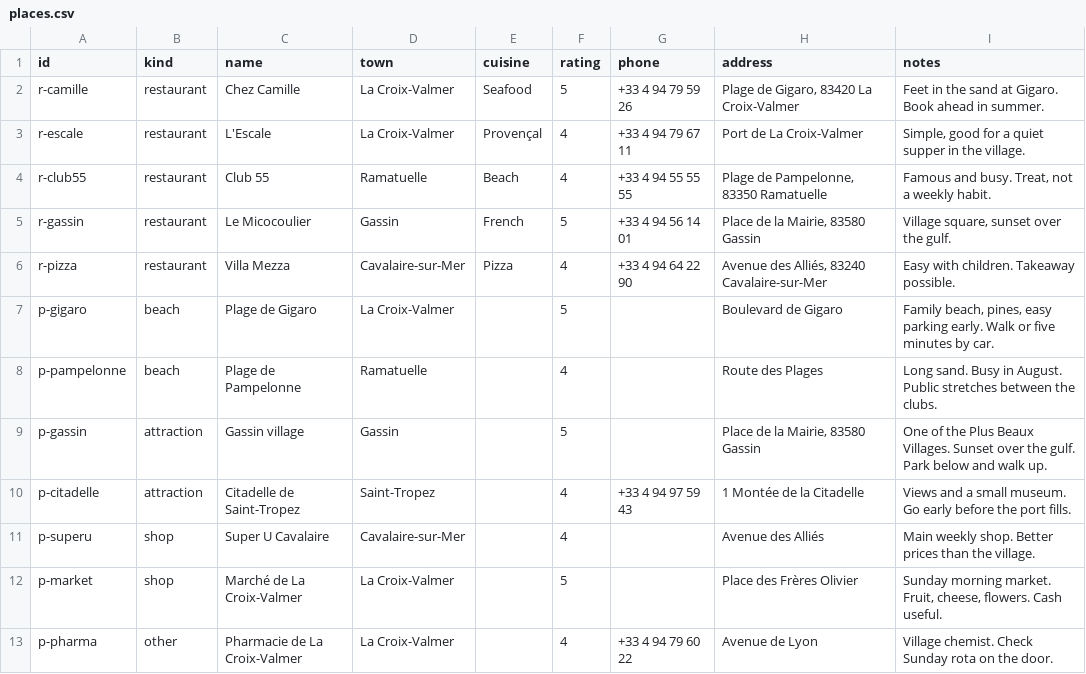
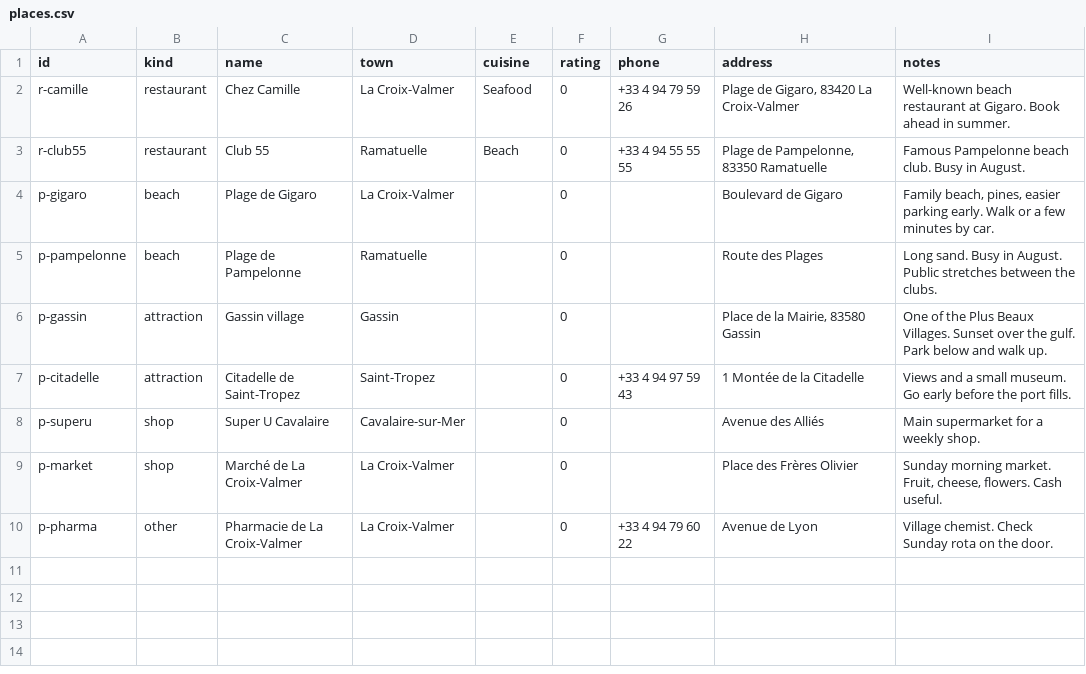
Before and after one commit to charlesknew-alt/villa-famille, a CSV file: data/csv/places.csv, drawn as a sheet.

Commit message:
Clear demo family data and open airline sites with real search dates.
The house should feel empty and ready; flight buttons go to BA and easyJet instead of invented prices.

```diff
--- a/data/csv/places.csv
+++ b/data/csv/places.csv
@@ -1,13 +1,10 @@
 id,kind,name,town,cuisine,rating,phone,address,notes
-r-camille,restaurant,Chez Camille,La Croix-Valmer,Seafood,5,+33 4 94 79 59 26,"Plage de Gigaro, 83420 La Croix-Valmer",Feet in the sand at Gigaro. Book ahead in summer.
-r-escale,restaurant,L'Escale,La Croix-Valmer,Provençal,4,+33 4 94 79 67 11,Port de La Croix-Valmer,"Simple, good for a quiet supper in the village."
-r-club55,restaurant,Club 55,Ramatuelle,Beach,4,+33 4 94 55 55 55,"Plage de Pampelonne, 83350 Ramatuelle","Famous and busy. Treat, not a weekly habit."
-r-gassin,restaurant,Le Micocoulier,Gassin,French,5,+33 4 94 56 14 01,"Place de la Mairie, 83580 Gassin","Village square, sunset over the gulf."
-r-pizza,restaurant,Villa Mezza,Cavalaire-sur-Mer,Pizza,4,+33 4 94 64 22 90,"Avenue des Alliés, 83240 Cavalaire-sur-Mer",Easy with children. Takeaway possible.
-p-gigaro,beach,Plage de Gigaro,La Croix-Valmer,,5,,Boulevard de Gigaro,"Family beach, pines, easy parking early. Walk or five minutes by car."
-p-pampelonne,beach,Plage de Pampelonne,Ramatuelle,,4,,Route des Plages,Long sand. Busy in August. Public stretches between the clubs.
-p-gassin,attraction,Gassin village,Gassin,,5,,"Place de la Mairie, 83580 Gassin",One of the Plus Beaux Villages. Sunset over the gulf. Park below and walk up.
-p-citadelle,attraction,Citadelle de Saint-Tropez,Saint-Tropez,,4,+33 4 94 97 59 43,1 Montée de la Citadelle,Views and a small museum. Go early before the port fills.
-p-superu,shop,Super U Cavalaire,Cavalaire-sur-Mer,,4,,Avenue des Alliés,Main weekly shop. Better prices than the village.
-p-market,shop,Marché de La Croix-Valmer,La Croix-Valmer,,5,,Place des Frères Olivier,"Sunday morning market. Fruit, cheese, flowers. Cash useful."
-p-pharma,other,Pharmacie de La Croix-Valmer,La Croix-Valmer,,4,+33 4 94 79 60 22,Avenue de Lyon,Village chemist. Check Sunday rota on the door.
+r-camille,restaurant,Chez Camille,La Croix-Valmer,Seafood,0,+33 4 94 79 59 26,"Plage de Gigaro, 83420 La Croix-Valmer",Well-known beach restaurant at Gigaro. Book ahead in summer.
+r-club55,restaurant,Club 55,Ramatuelle,Beach,0,+33 4 94 55 55 55,"Plage de Pampelonne, 83350 Ramatuelle",Famous Pampelonne beach club. Busy in August.
+p-gigaro,beach,Plage de Gigaro,La Croix-Valmer,,0,,Boulevard de Gigaro,"Family beach, pines, easier parking early. Walk or a few minutes by car."
+p-pampelonne,beach,Plage de Pampelonne,Ramatuelle,,0,,Route des Plages,Long sand. Busy in August. Public stretches between the clubs.
+p-gassin,attraction,Gassin village,Gassin,,0,,"Place de la Mairie, 83580 Gassin",One of the Plus Beaux Villages. Sunset over the gulf. Park below and walk up.
+p-citadelle,attraction,Citadelle de Saint-Tropez,Saint-Tropez,,0,+33 4 94 97 59 43,1 Montée de la Citadelle,Views and a small museum. Go early before the port fills.
+p-superu,shop,Super U Cavalaire,Cavalaire-sur-Mer,,0,,Avenue des Alliés,Main supermarket for a weekly shop.
+p-market,shop,Marché de La Croix-Valmer,La Croix-Valmer,,0,,Place des Frères Olivier,"Sunday morning market. Fruit, cheese, flowers. Cash useful."
+p-pharma,other,Pharmacie de La Croix-Valmer,La Croix-Valmer,,0,+33 4 94 79 60 22,Avenue de Lyon,Village chemist. Check Sunday rota on the door.
```
Also changed, not shown: data/csv/contacts.csv, data/csv/fares.csv, 13 other files.
